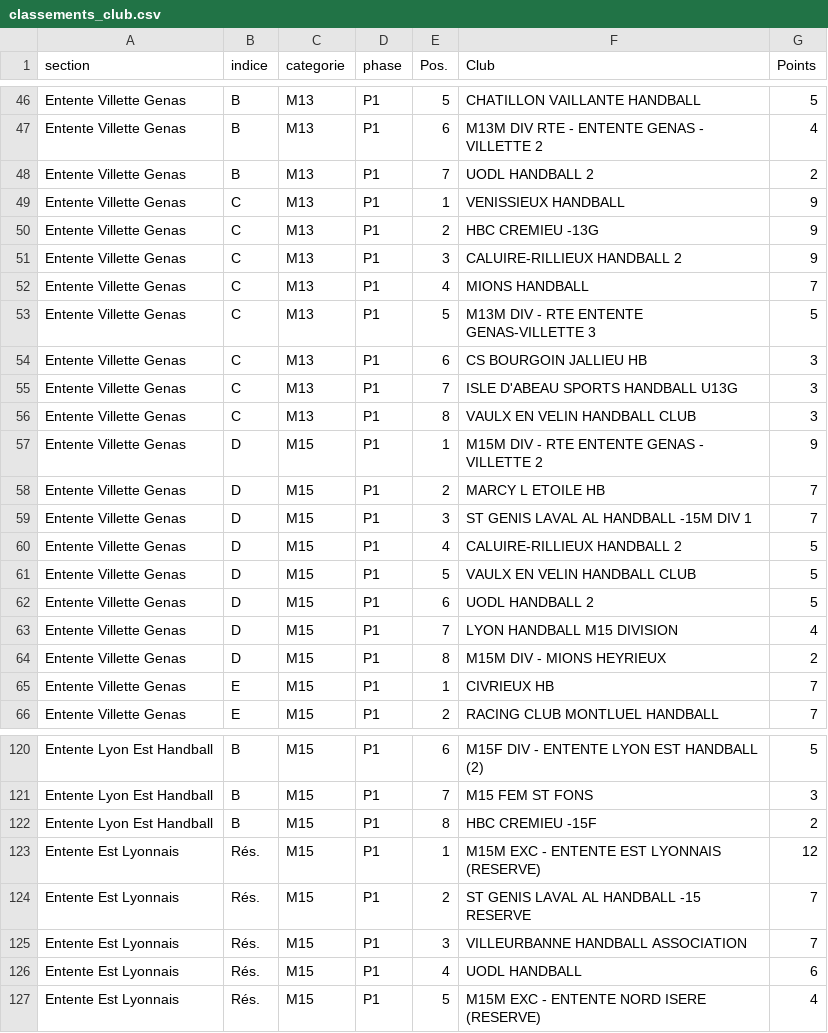
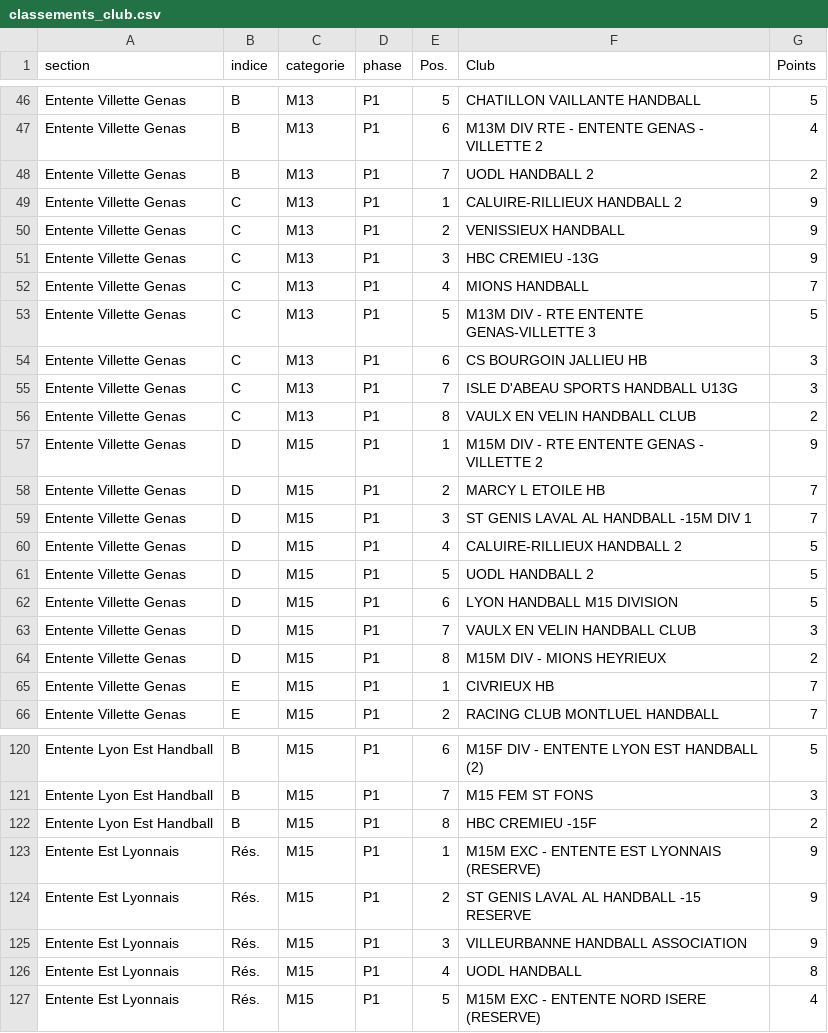
Before and after one commit to sportingvillette/competitions, a CSV file: data/classements_club.csv, drawn as a sheet; only a part is shown, gaps mark what is left out.

```diff
--- a/data/classements_club.csv
+++ b/data/classements_club.csv
@@ -48,5 +48,5 @@ Entente Villette Genas,B,M13,P1,6,M13M DIV RTE - ENTENTE GENAS - VILLETTE 2,4
 Entente Villette Genas,B,M13,P1,7,UODL HANDBALL 2,2
-Entente Villette Genas,C,M13,P1,1,VENISSIEUX HANDBALL,9
-Entente Villette Genas,C,M13,P1,2,HBC CREMIEU -13G,9
-Entente Villette Genas,C,M13,P1,3,CALUIRE-RILLIEUX HANDBALL 2,9
+Entente Villette Genas,C,M13,P1,1,CALUIRE-RILLIEUX HANDBALL 2,9
+Entente Villette Genas,C,M13,P1,2,VENISSIEUX HANDBALL,9
+Entente Villette Genas,C,M13,P1,3,HBC CREMIEU -13G,9
 Entente Villette Genas,C,M13,P1,4,MIONS HANDBALL,7
@@ -55,3 +55,3 @@ Entente Villette Genas,C,M13,P1,6,CS BOURGOIN JALLIEU HB,3
 Entente Villette Genas,C,M13,P1,7,ISLE D'ABEAU SPORTS HANDBALL U13G,3
-Entente Villette Genas,C,M13,P1,8,VAULX EN VELIN HANDBALL CLUB,3
+Entente Villette Genas,C,M13,P1,8,VAULX EN VELIN HANDBALL CLUB,2
 Entente Villette Genas,D,M15,P1,1,M15M DIV - RTE ENTENTE GENAS - VILLETTE 2,9
@@ -60,5 +60,5 @@ Entente Villette Genas,D,M15,P1,3,ST GENIS LAVAL AL HANDBALL -15M DIV 1,7
 Entente Villette Genas,D,M15,P1,4,CALUIRE-RILLIEUX HANDBALL 2,5
-Entente Villette Genas,D,M15,P1,5,VAULX EN VELIN HANDBALL CLUB,5
-Entente Villette Genas,D,M15,P1,6,UODL HANDBALL 2,5
-Entente Villette Genas,D,M15,P1,7,LYON HANDBALL M15 DIVISION,4
+Entente Villette Genas,D,M15,P1,5,UODL HANDBALL 2,5
+Entente Villette Genas,D,M15,P1,6,LYON HANDBALL M15 DIVISION,5
+Entente Villette Genas,D,M15,P1,7,VAULX EN VELIN HANDBALL CLUB,3
 Entente Villette Genas,D,M15,P1,8,M15M DIV - MIONS HEYRIEUX,2
@@ -122,6 +122,6 @@ Entente Lyon Est Handball,B,M15,P1,7,M15 FEM ST FONS,3
 Entente Lyon Est Handball,B,M15,P1,8,HBC CREMIEU -15F,2
-Entente Est Lyonnais,Rés.,M15,P1,1,M15M EXC - ENTENTE EST LYONNAIS (RESERVE),12
-Entente Est Lyonnais,Rés.,M15,P1,2,ST GENIS LAVAL AL HANDBALL -15 RESERVE,7
-Entente Est Lyonnais,Rés.,M15,P1,3,VILLEURBANNE HANDBALL ASSOCIATION,7
-Entente Est Lyonnais,Rés.,M15,P1,4,UODL HANDBALL,6
+Entente Est Lyonnais,Rés.,M15,P1,1,M15M EXC - ENTENTE EST LYONNAIS (RESERVE),9
+Entente Est Lyonnais,Rés.,M15,P1,2,ST GENIS LAVAL AL HANDBALL -15 RESERVE,9
+Entente Est Lyonnais,Rés.,M15,P1,3,VILLEURBANNE HANDBALL ASSOCIATION,9
+Entente Est Lyonnais,Rés.,M15,P1,4,UODL HANDBALL,8
 Entente Est Lyonnais,Rés.,M15,P1,5,M15M EXC - ENTENTE NORD ISERE (RESERVE),4
```
Also changed, not shown: data/calendrier_club.csv, 2 other files.
